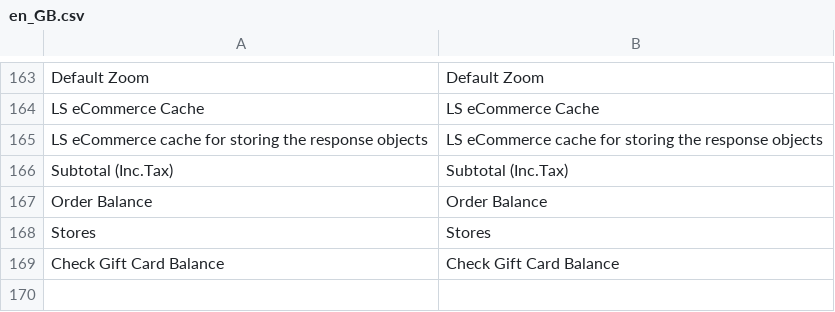
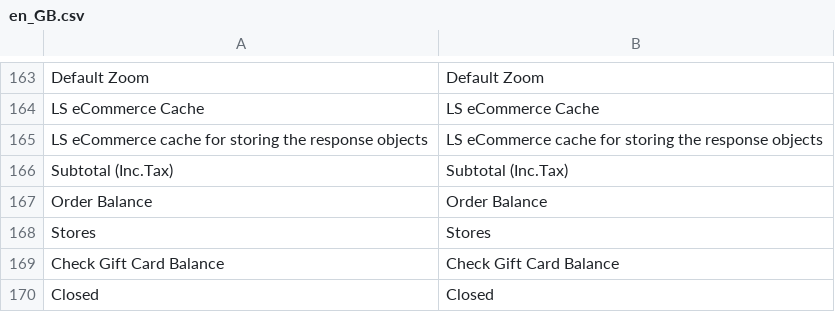
Before and after one commit to lsretailomni/lsmag-two, a CSV file: src/Omni/i18n/en_GB.csv, drawn as a sheet; only a part is shown, gaps mark what is left out; the diff names each change by its address in the sheet, - before the commit and + after, or states it on an @@ line.

Commit message:
[OMNI-5086] Hide Store hours which are set to type Closed

```diff
--- a/src/Omni/i18n/en_GB.csv
+++ b/src/Omni/i18n/en_GB.csv
+row 170: Closed | Closed
```
Also changed, not shown: src/Omni/i18n/en_US.csv, 2 other files.
